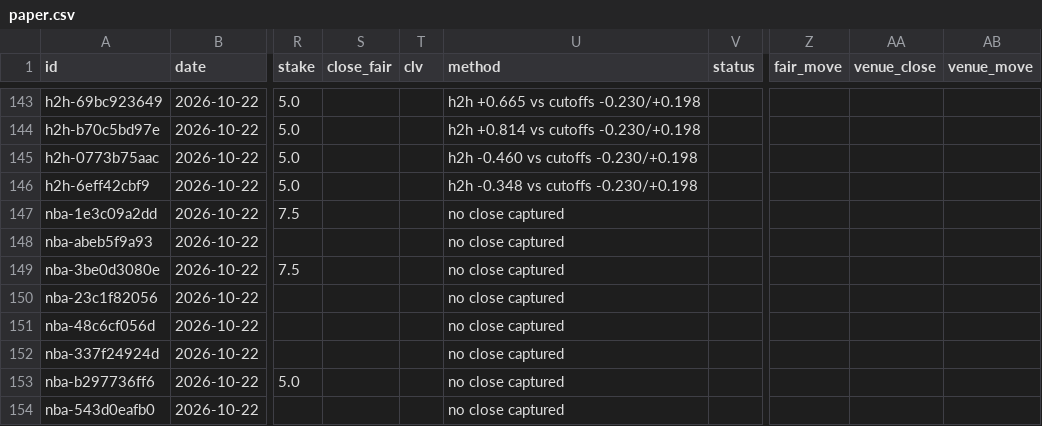
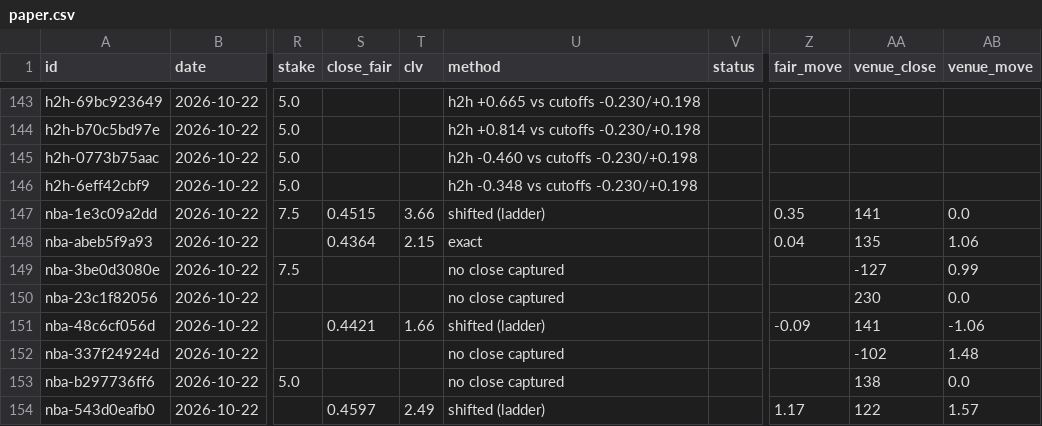
Before and after one commit to grahambirch99/beat-the-close, a CSV file: data/nba/paper.csv, drawn as a sheet; only a part is shown, gaps mark what is left out; the diff covers the shown part only; the diff names each change by its address in the sheet, - before the commit and + after, or states it on an @@ line.

Commit message:
nba paper 2026-10-23

```diff
--- a/data/nba/paper.csv
+++ b/data/nba/paper.csv
-S147 (close_fair): (empty)
+S147 (close_fair): 0.4515
-T147 (clv): (empty)
+T147 (clv): 3.66
-U147 (method): no close captured
+U147 (method): shifted (ladder)
-Z147 (fair_move): (empty)
+Z147 (fair_move): 0.35
-AA147 (venue_close): (empty)
+AA147 (venue_close): 141
-AB147 (venue_move): (empty)
+AB147 (venue_move): 0.0
-S148 (close_fair): (empty)
+S148 (close_fair): 0.4364
-T148 (clv): (empty)
+T148 (clv): 2.15
-U148 (method): no close captured
+U148 (method): exact
-Z148 (fair_move): (empty)
+Z148 (fair_move): 0.04
-AA148 (venue_close): (empty)
+AA148 (venue_close): 135
-AB148 (venue_move): (empty)
+AB148 (venue_move): 1.06
-AA149 (venue_close): (empty)
+AA149 (venue_close): -127
-AB149 (venue_move): (empty)
+AB149 (venue_move): 0.99
-AA150 (venue_close): (empty)
+AA150 (venue_close): 230
-AB150 (venue_move): (empty)
+AB150 (venue_move): 0.0
-S151 (close_fair): (empty)
+S151 (close_fair): 0.4421
-T151 (clv): (empty)
+T151 (clv): 1.66
-U151 (method): no close captured
+U151 (method): shifted (ladder)
-Z151 (fair_move): (empty)
+Z151 (fair_move): -0.09
-AA151 (venue_close): (empty)
+AA151 (venue_close): 141
-AB151 (venue_move): (empty)
+AB151 (venue_move): -1.06
-AA152 (venue_close): (empty)
+AA152 (venue_close): -102
-AB152 (venue_move): (empty)
+AB152 (venue_move): 1.48
-AA153 (venue_close): (empty)
+AA153 (venue_close): 138
-AB153 (venue_move): (empty)
+AB153 (venue_move): 0.0
-S154 (close_fair): (empty)
+S154 (close_fair): 0.4597
-T154 (clv): (empty)
+T154 (clv): 2.49
-U154 (method): no close captured
+U154 (method): shifted (ladder)
-Z154 (fair_move): (empty)
+Z154 (fair_move): 1.17
-AA154 (venue_close): (empty)
+AA154 (venue_close): 122
-AB154 (venue_move): (empty)
+AB154 (venue_move): 1.57
```
Also changed, not shown: 22 edited cells elsewhere in this file, 1 other file.
